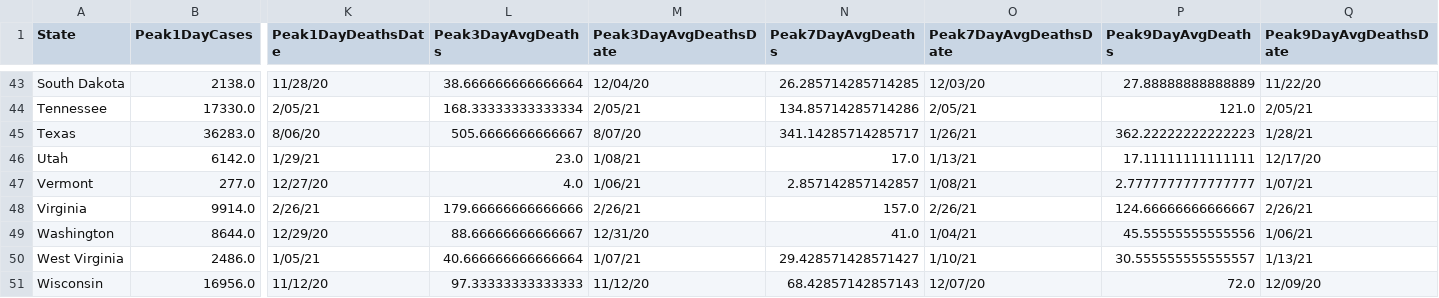
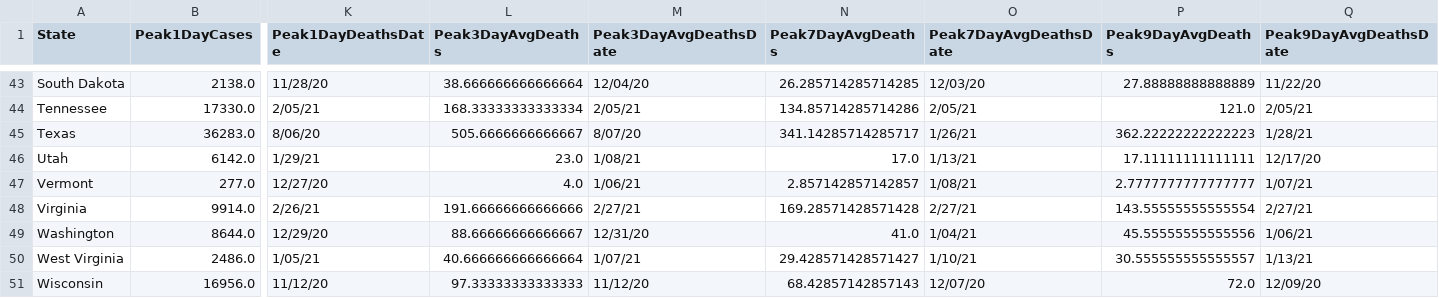
Before and after one commit to painmanagementcollaboratory/Rolling-Peak-COVID-Data-by-State, a CSV file: COVID-Peaks.csv, drawn as a sheet; only a part is shown, gaps mark what is left out; the diff names each change by its address in the sheet, - before the commit and + after, or states it on an @@ line.

Commit message:
02-28-2021 data update

```diff
--- a/COVID-Peaks.csv
+++ b/COVID-Peaks.csv
-L48 (Peak3DayAvgDeaths): 179.66666666666666
+L48 (Peak3DayAvgDeaths): 191.66666666666666
-M48 (Peak3DayAvgDeathsDate): 2/26/21
+M48 (Peak3DayAvgDeathsDate): 2/27/21
-N48 (Peak7DayAvgDeaths): 157.0
+N48 (Peak7DayAvgDeaths): 169.28571428571428
-O48 (Peak7DayAvgDeathsDate): 2/26/21
+O48 (Peak7DayAvgDeathsDate): 2/27/21
-P48 (Peak9DayAvgDeaths): 124.66666666666667
+P48 (Peak9DayAvgDeaths): 143.55555555555554
-Q48 (Peak9DayAvgDeathsDate): 2/26/21
+Q48 (Peak9DayAvgDeathsDate): 2/27/21
```
